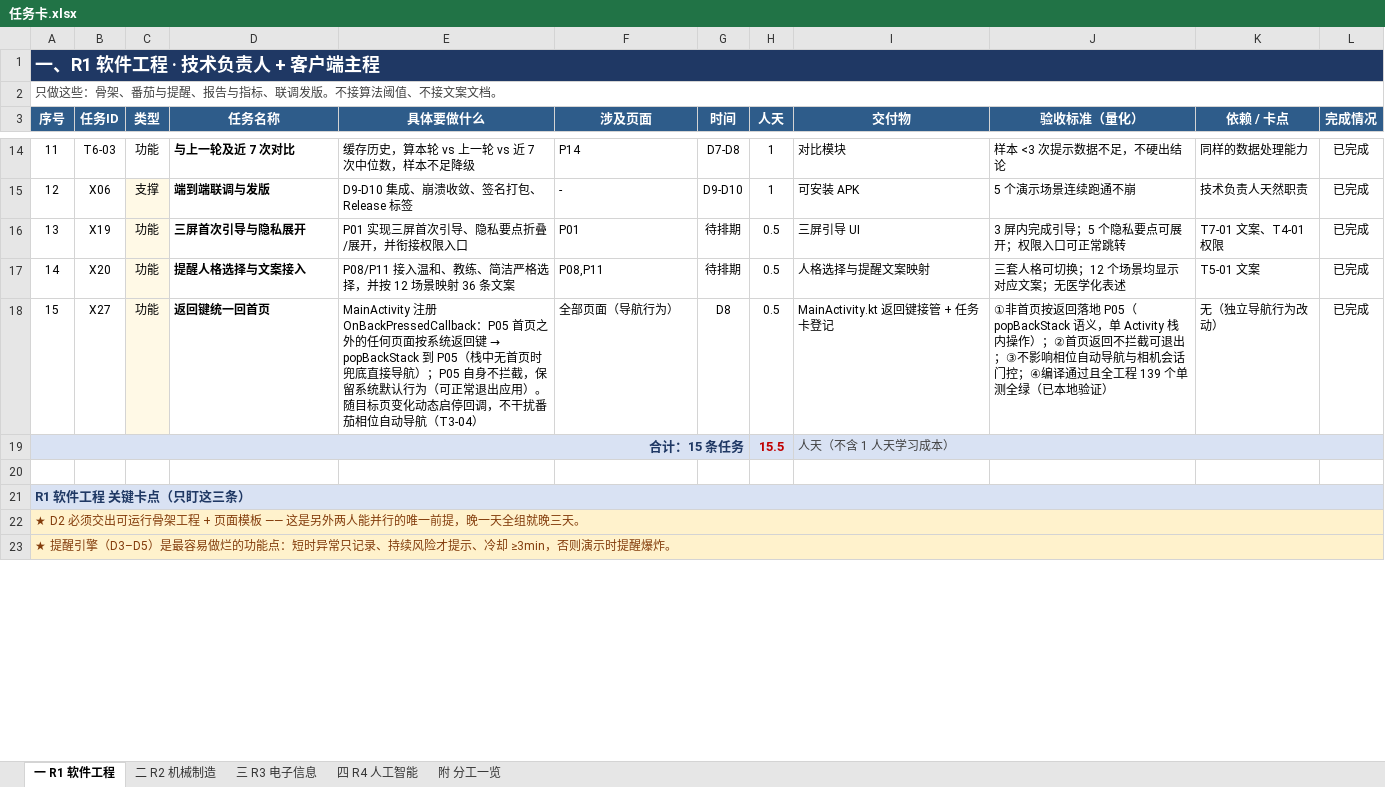
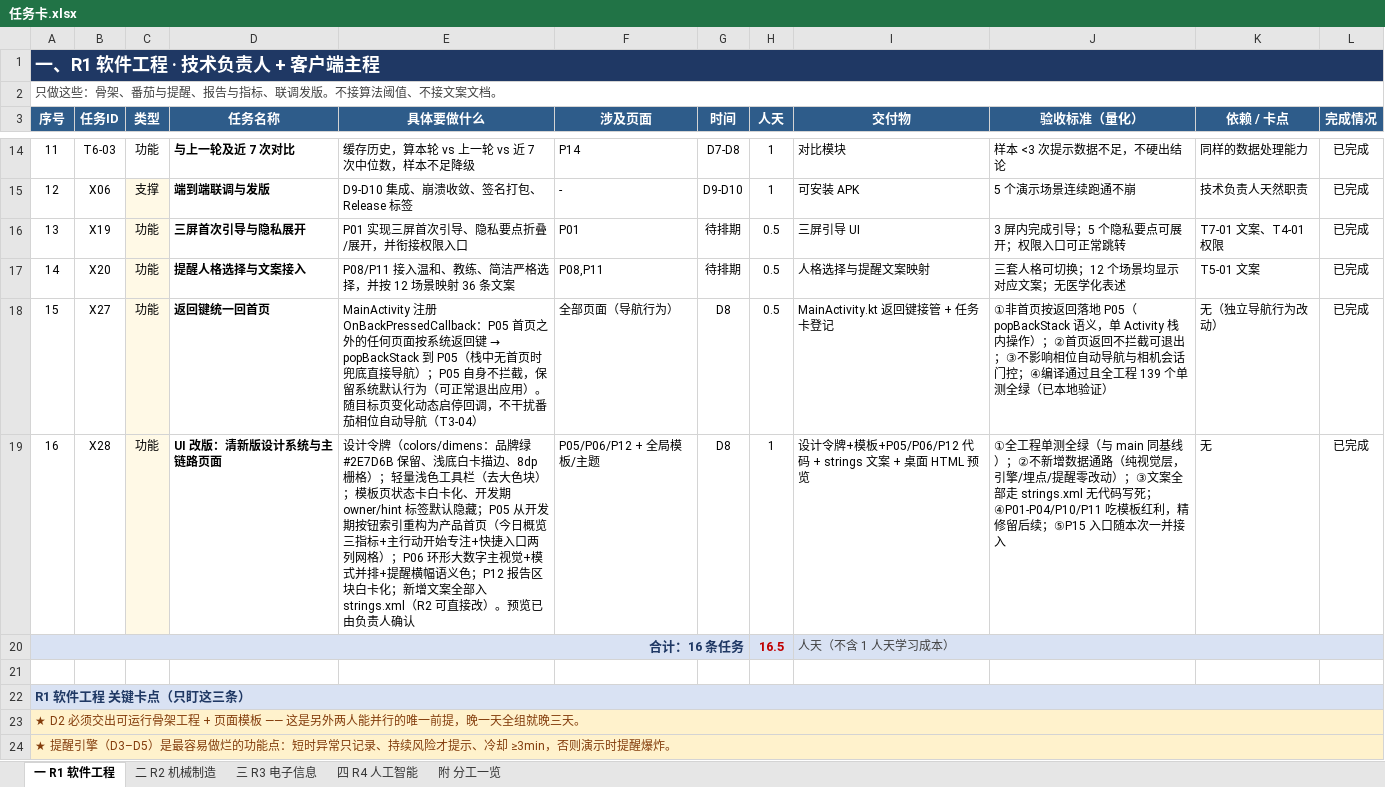
Before and after one commit to Giter639/Longxiang12, an Excel workbook: 任务卡.xlsx, sheet 一 R1 软件工程, drawn as a sheet; only a part is shown, gaps mark what is left out; values as stored, in another font and other column widths than the file's, no borders; removed rows and columns are numbered as before the commit, all else as after; the diff names each change by its address in the sheet, - before the commit and + after, or states it on an @@ line.

Commit message:
X28: UI 改版——清新版设计系统（品牌绿令牌/轻量工具栏/卡片化模板/状态卡）+ P05 产品首页 + P06/P12 精修 + 文案入 strings.xml（任务卡登记 X28，预览已确认）

```diff
--- a/任务卡.xlsx (sheet 一 R1 软件工程)
+++ b/任务卡.xlsx (sheet 一 R1 软件工程)
-row 19: 合计：15 条任务 |  |  |  |  |  |  | 15.5 | 人天（不含 1 人天学习成本）
+row 19: 16 | X28 | 功能 | UI 改版：清新版设计系统与主链路页面 | 设计令牌（colors/dimens：品牌绿 #2E7D6B 保留、浅底白卡描边、8dp 栅格）；轻量浅色工具栏（去大色块）；模板页状态卡白卡化、开发期 owner/hint 标签默认隐藏；P05 从开发期按钮索引重构为产品首页（今日概览三指标+主行动开始专注+快捷入口两列网格）；P06 环形大数字主视觉+模式并排+提醒横幅语义色；P12 报告区块白卡化；新增文案全部入 strings.xml（R2 可直接改）。预览已由负责人确认 | P05/P06/P12 + 全局模板/主题 | D8 | 1 | 设计令牌+模板+P05/P06/P12 代码 + strings 文案 + 桌面 HTML 预览 | ①全工程单测全绿（与 main 同基线）；②不新增数据通路（纯视觉层，引擎/埋点/提醒零改动）；③文案全部走 strings.xml 无代码写死；④P01-P04/P10/P11 吃模板红利，精修留后续；⑤P15 入口随本次一并接入 | 无 | 已完成
+row 20: 合计：16 条任务 |  |  |  |  |  |  | 16.5 | 人天（不含 1 人天学习成本）
```
Also changed, not shown: 12 other files.
